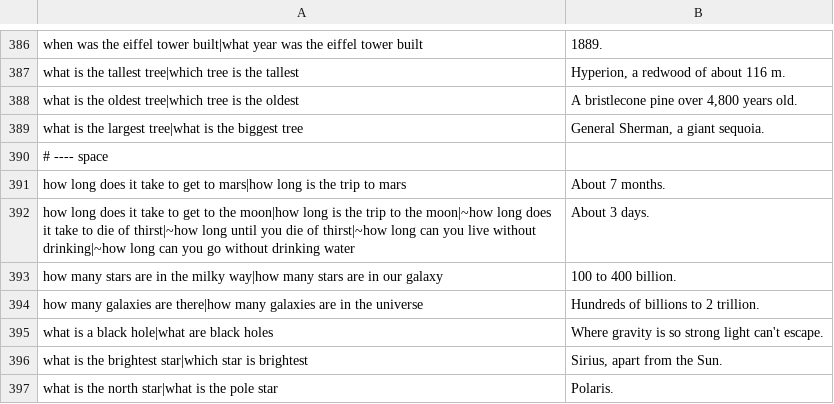
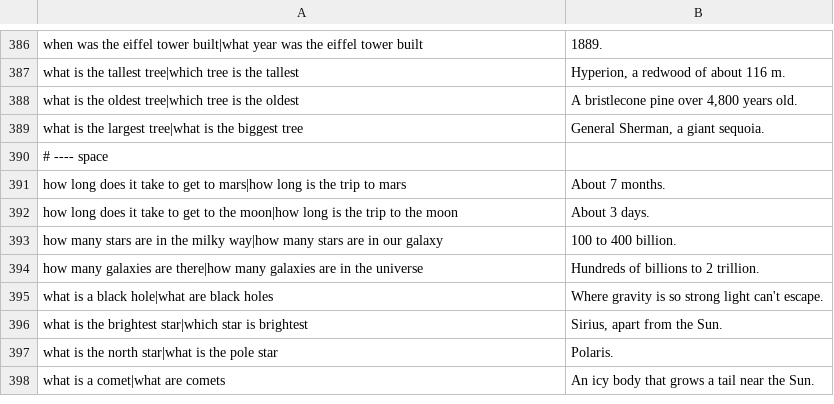
Before and after one commit to l3afzy/local-esp32-ai, a TSV file: data/facts.tsv, drawn as a sheet; only a part is shown, gaps mark what is left out; the shorter side is filled out with more unchanged rows.

```diff
--- a/data/facts.tsv
+++ b/data/facts.tsv
@@ -391,3 +391,3 @@ what is the largest tree|what is the biggest tree	General Sherman, a giant sequo
 how long does it take to get to mars|how long is the trip to mars	About 7 months.
-how long does it take to get to the moon|how long is the trip to the moon|~how long does it take to die of thirst|~how long until you die of thirst|~how long can you live without drinking|~how long can you go without drinking water	About 3 days.
+how long does it take to get to the moon|how long is the trip to the moon	About 3 days.
 how many stars are in the milky way|how many stars are in our galaxy	100 to 400 billion.
```
Also changed, not shown: 14 other files.
